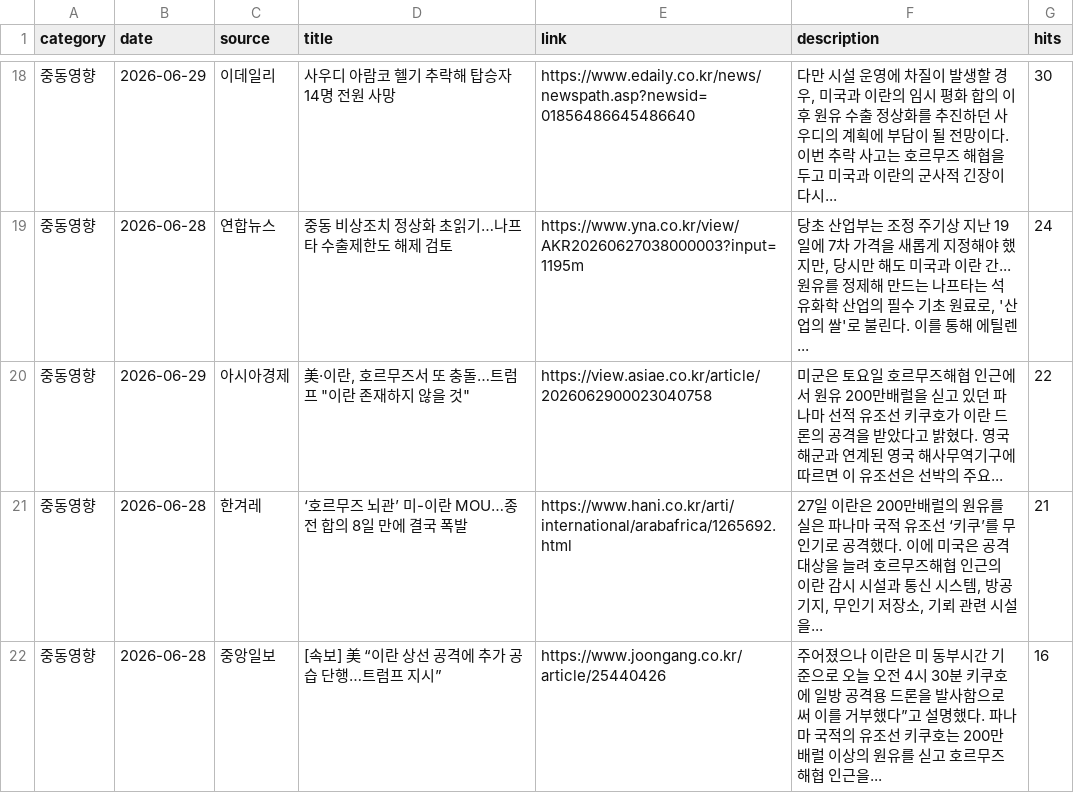
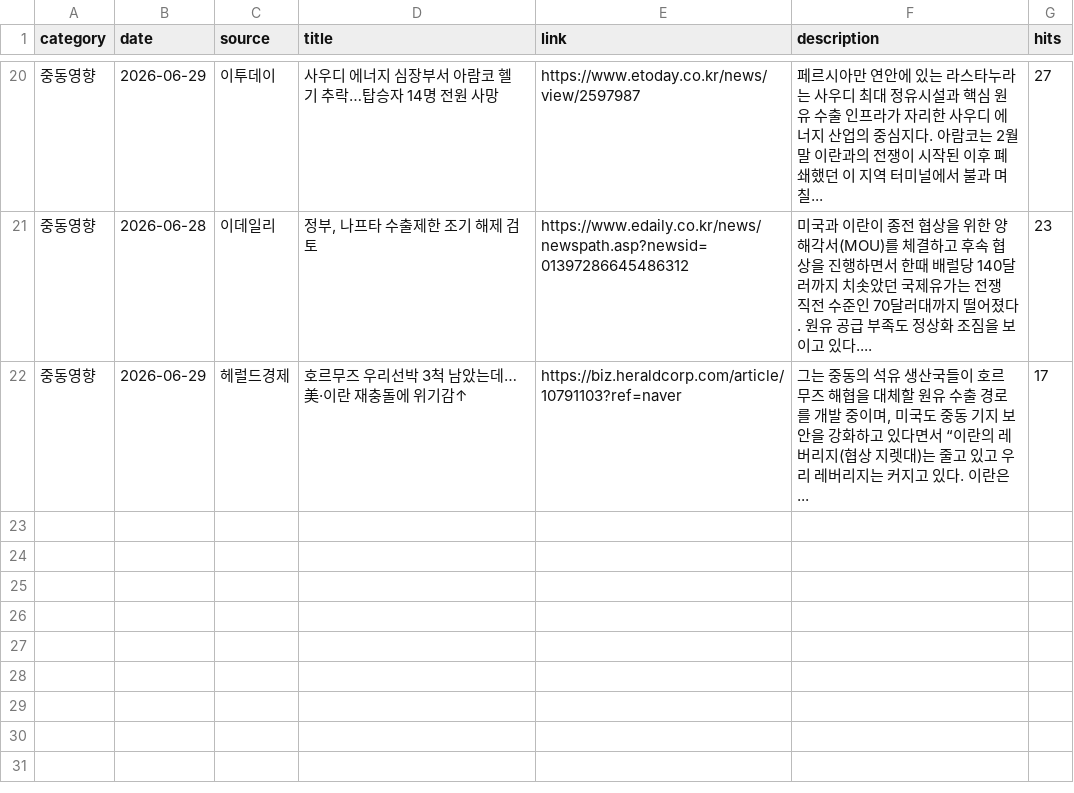
Before and after one commit to hdec-daily-news/oil-naphtha, a CSV file: oil_naphtha.csv, drawn as a sheet; only a part is shown, gaps mark what is left out; the diff covers the shown part only.

```diff
--- a/oil_naphtha.csv
+++ b/oil_naphtha.csv
@@ -18,5 +20,3 @@
-중동영향,2026-06-29,이데일리,사우디 아람코 헬기 추락해 탑승자 14명 전원 사망,https://www.edaily.co.kr/news/newspath.asp?newsid=01856486645486640,"다만 시설 운영에 차질이 발생할 경우, 미국과 이란의 임시 평화 합의 이후 원유 수출 정상화를 추진하던 사우디의 계획에 부담이 될 전망이다. 이번 추락 사고는 호르무즈 해협을 두고 미국과 이란의 군사적 긴장이 다시... ",30
-중동영향,2026-06-28,연합뉴스,중동 비상조치 정상화 초읽기…나프타 수출제한도 해제 검토,https://www.yna.co.kr/view/AKR20260627038000003?input=1195m,"당초 산업부는 조정 주기상 지난 19일에 7차 가격을 새롭게 지정해야 했지만, 당시만 해도 미국과 이란 간... 원유를 정제해 만드는 나프타는 석유화학 산업의 필수 기초 원료로, '산업의 쌀'로 불린다. 이를 통해 에틸렌... ",24
-중동영향,2026-06-29,아시아경제,"美·이란, 호르무즈서 또 충돌…트럼프 ""이란 존재하지 않을 것""",https://view.asiae.co.kr/article/2026062900023040758,미군은 토요일 호르무즈해협 인근에서 원유 200만배럴을 싣고 있던 파나마 선적 유조선 키쿠호가 이란 드론의 공격을 받았다고 밝혔다. 영국 해군과 연계된 영국 해사무역기구에 따르면 이 유조선은 선박의 주요... ,22
-중동영향,2026-06-28,한겨레,‘호르무즈 뇌관’ 미-이란 MOU…종전 합의 8일 만에 결국 폭발,https://www.hani.co.kr/arti/international/arabafrica/1265692.html,"27일 이란은 200만배럴의 원유를 실은 파나마 국적 유조선 ‘키쿠’를 무인기로 공격했다. 이에 미국은 공격 대상을 늘려 호르무즈해협 인근의 이란 감시 시설과 통신 시스템, 방공 기지, 무인기 저장소, 기뢰 관련 시설을... ",21
-중동영향,2026-06-28,중앙일보,[속보] 美 “이란 상선 공격에 추가 공습 단행…트럼프 지시”,https://www.joongang.co.kr/article/25440426,주어졌으나 이란은 미 동부시간 기준으로 오늘 오전 4시 30분 키쿠호에 일방 공격용 드론을 발사함으로써 이를 거부했다”고 설명했다. 파나마 국적의 유조선 키쿠호는 200만 배럴 이상의 원유를 싣고 호르무즈 해협 인근을... ,16
+중동영향,2026-06-29,이투데이,사우디 에너지 심장부서 아람코 헬기 추락…탑승자 14명 전원 사망,https://www.etoday.co.kr/news/view/2597987,페르시아만 연안에 있는 라스타누라는 사우디 최대 정유시설과 핵심 원유 수출 인프라가 자리한 사우디 에너지 산업의 중심지다. 아람코는 2월 말 이란과의 전쟁이 시작된 이후 폐쇄했던 이 지역 터미널에서 불과 며칠... ,27
+중동영향,2026-06-28,이데일리,"정부, 나프타 수출제한 조기 해제 검토",https://www.edaily.co.kr/news/newspath.asp?newsid=01397286645486312,미국과 이란이 종전 협상을 위한 양해각서(MOU)를 체결하고 후속 협상을 진행하면서 한때 배럴당 140달러까지 치솟았던 국제유가는 전쟁 직전 수준인 70달러대까지 떨어졌다. 원유 공급 부족도 정상화 조짐을 보이고 있다.... ,23
+중동영향,2026-06-29,헤럴드경제,호르무즈 우리선박 3척 남았는데…美·이란 재충돌에 위기감↑,https://biz.heraldcorp.com/article/10791103?ref=naver,"그는 중동의 석유 생산국들이 호르무즈 해협을 대체할 원유 수출 경로를 개발 중이며, 미국도 중동 기지 보안을 강화하고 있다면서 “이란의 레버리지(협상 지렛대)는 줄고 있고 우리 레버리지는 커지고 있다. 이란은... ",17
```
Also changed, not shown: 9 added rows, 7 removed rows and 16 edited cells elsewhere in this file, 1 other file.
